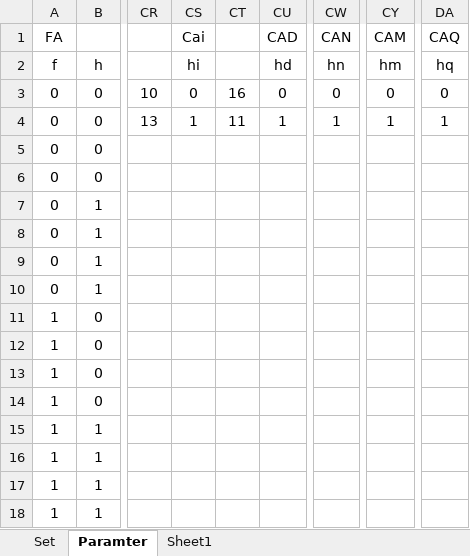
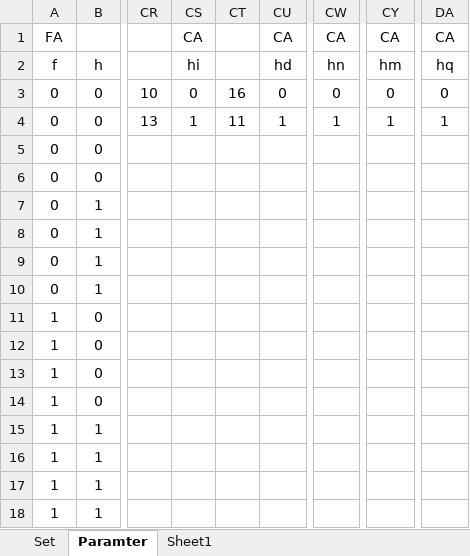
Before and after one commit to AmirMinaie/ModelMILP, an Excel workbook: InputData.xlsx, sheet Paramter, drawn as a sheet; only a part is shown, gaps mark what is left out; values as stored, in another font and other column widths than the file's, no borders; the diff names each change by its address in the sheet, - before the commit and + after, or states it on an @@ line.

```diff
--- a/InputData.xlsx (sheet Paramter)
+++ b/InputData.xlsx (sheet Paramter)
-CS1: Cai
+CS1: CA
-CU1: CAD
+CU1: CA
-CW1: CAN
+CW1: CA
-CY1: CAM
+CY1: CA
-DA1: CAQ
+DA1: CA
```
Also changed, not shown: 4 other files.
